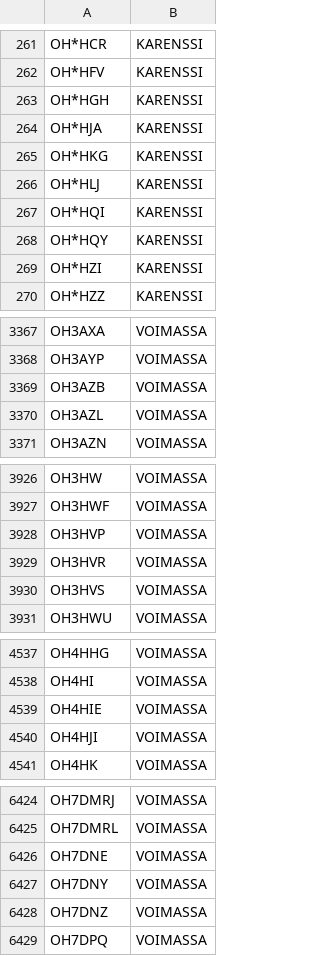
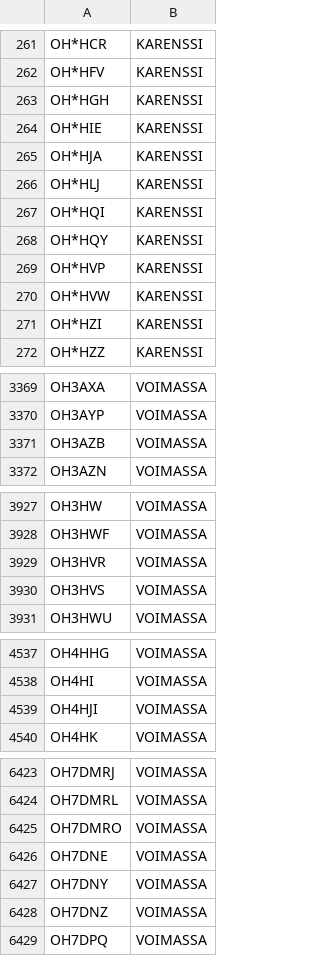
Before and after one commit to OH6AD/koolit, a TSV file: oh-callsigns.tsv, drawn as a sheet; only a part is shown, gaps mark what is left out; the diff covers the shown part only.

Commit message:
Update call signs

```diff
--- a/oh-callsigns.tsv
+++ b/oh-callsigns.tsv
@@ -263,4 +263,4 @@ OH*HFV	KARENSSI
 OH*HGH	KARENSSI	
+OH*HIE	KARENSSI	
 OH*HJA	KARENSSI	
-OH*HKG	KARENSSI	
 OH*HLJ	KARENSSI	
@@ -268,2 +268,4 @@ OH*HQI	KARENSSI
 OH*HQY	KARENSSI	
+OH*HVP	KARENSSI	
+OH*HVW	KARENSSI	
 OH*HZI	KARENSSI	
@@ -3369,3 +3371,2 @@ OH3AYP	VOIMASSA
 OH3AZB	VOIMASSA	
-OH3AZL	VOIMASSA	
 OH3AZN	VOIMASSA	
@@ -3927,3 +3928,2 @@ OH3HW	VOIMASSA
 OH3HWF	VOIMASSA	
-OH3HVP	VOIMASSA	
 OH3HVR	VOIMASSA	
@@ -4538,3 +4538,2 @@ OH4HHG	VOIMASSA
 OH4HI	VOIMASSA	
-OH4HIE	VOIMASSA	
 OH4HJI	VOIMASSA	
@@ -6425,2 +6424,3 @@ OH7DMRJ	VOIMASSA
 OH7DMRL	VOIMASSA	
+OH7DMRO	VOIMASSA	
 OH7DNE	VOIMASSA	
```
Also changed, not shown: 1 removed row and 1 edited cell elsewhere in this file.
